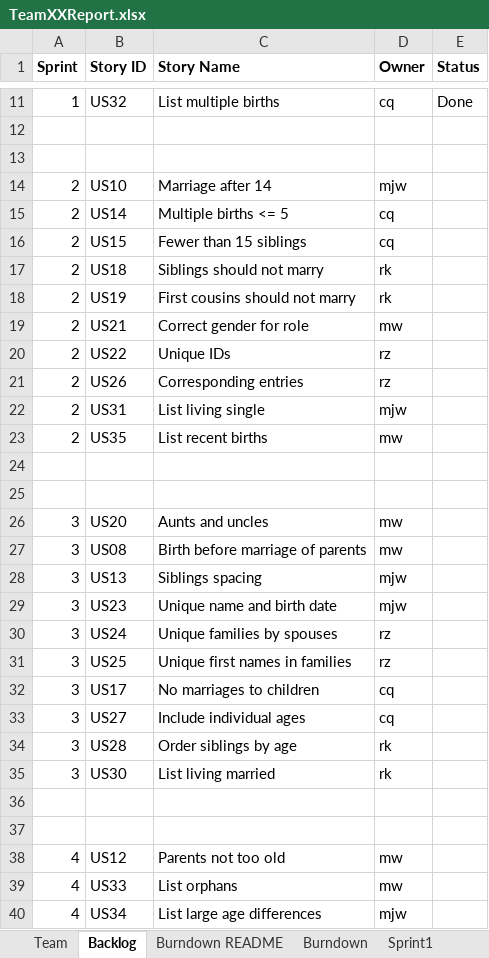
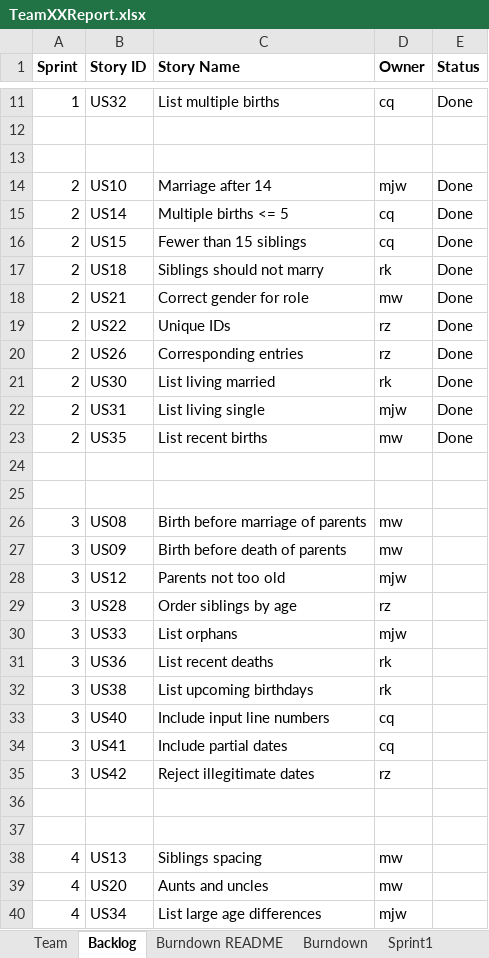
Before and after one commit to chloequinto/SSW_555_Project, an Excel workbook: TeamXXReport.xlsx, sheet Backlog, drawn as a sheet; only a part is shown, gaps mark what is left out; values as stored, in another font and other column widths than the file's, no borders; removed rows and columns are numbered as before the commit, all else as after; the diff covers the shown part only; the diff names each change by its address in the sheet, - before the commit and + after, or states it on an @@ line.

```diff
--- a/TeamXXReport.xlsx (sheet Backlog)
+++ b/TeamXXReport.xlsx (sheet Backlog)
-E14:E17 (Status): (empty)
+E14:E17 (Status): Done
-row 18: 2 | US19 | First cousins should not marry | rk
-E18:E20 (Status): (empty)
+E18:E20 (Status): Done
+row 21: 2 | US30 | List living married | rk | Done
-E22:E23 (Status): (empty)
+E22:E23 (Status): Done
-row 26: 3 | US20 | Aunts and uncles | mw
-row 28: 3 | US13 | Siblings spacing | mjw
+row 27: 3 | US09 | Birth before death of parents | mw
-B28 (Story ID): US23
+B28 (Story ID): US12
-C28 (Story Name): Unique name and birth date
+C28 (Story Name): Parents not too old
-row 30: 3 | US24 | Unique families by spouses | rz
-row 31: 3 | US25 | Unique first names in families | rz
-row 32: 3 | US17 | No marriages to children | cq
-row 33: 3 | US27 | Include individual ages | cq
-D29 (Owner): rk
+D29 (Owner): rz
+row 30: 3 | US33 | List orphans | mjw
+row 31: 3 | US36 | List recent deaths | rk
-B32 (Story ID): US30
+B32 (Story ID): US38
-C32 (Story Name): List living married
+C32 (Story Name): List upcoming birthdays
+row 33: 3 | US40 | Include input line numbers | cq
+row 34: 3 | US41 | Include partial dates | cq
+row 35: 3 | US42 | Reject illegitimate dates | rz
-B38 (Story ID): US12
+B38 (Story ID): US13
-C38 (Story Name): Parents not too old
+C38 (Story Name): Siblings spacing
-B39 (Story ID): US33
+B39 (Story ID): US20
-C39 (Story Name): List orphans
+C39 (Story Name): Aunts and uncles
```
Also changed, not shown: 4 added rows, 4 removed rows and 2 edited cells elsewhere in this sheet, sheet Sprint2, sheet Sprint3, sheet Burndown, sheet Team, charts or pictures, 4 other files.
